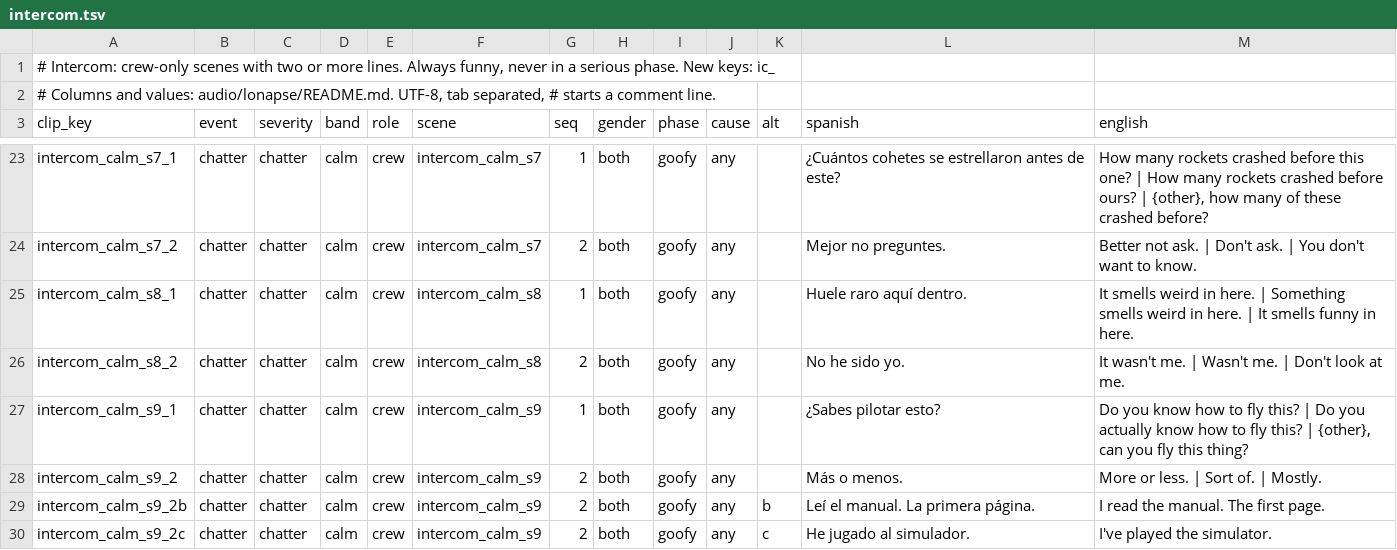
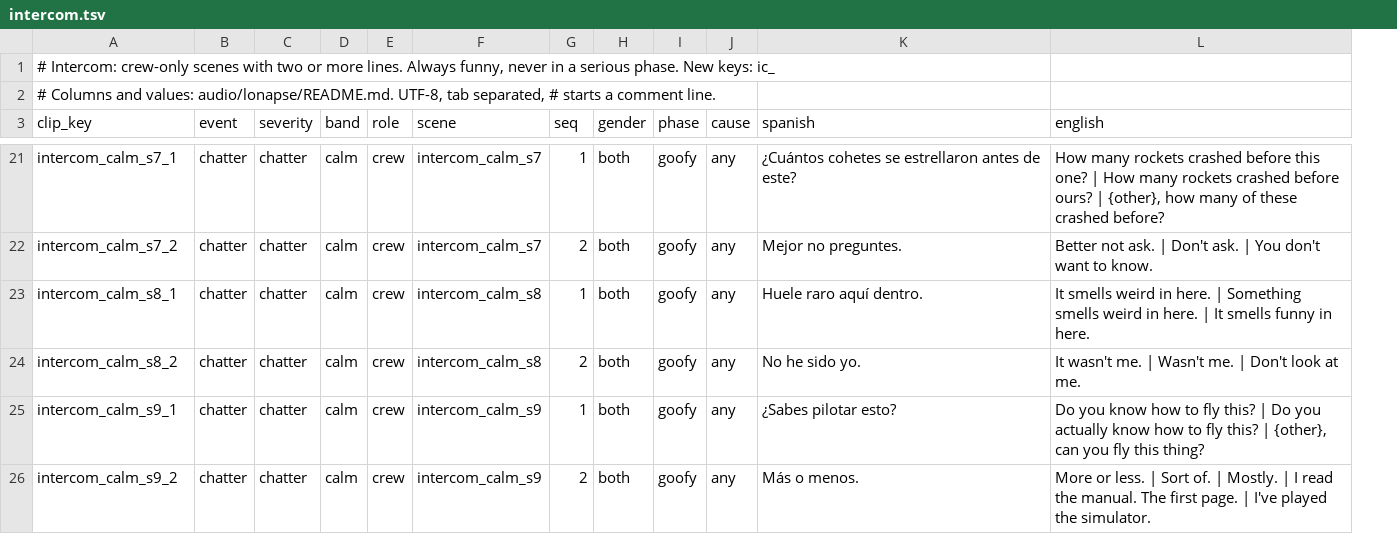
Before and after one commit to D3rpyy/KSP-Lonapse, a TSV file: audio/lonapse/phrases/intercom.tsv, drawn as a sheet; only a part is shown, gaps mark what is left out; removed rows and columns are numbered as before the commit, all else as after; the diff covers the shown part only; the diff names each change by its address in the sheet, - before the commit and + after, or states it on an @@ line.

Commit message:
Remove the alt-row scene variants, show new subtitle versions before the original, rename the light delay toggle
The 12 alt rows in intercom.tsv become subtitle versions of their base rows, so the punchlines stay
without their own clips. The debug filter for scenes with variants is gone.

```diff
--- a/audio/lonapse/phrases/intercom.tsv
+++ b/audio/lonapse/phrases/intercom.tsv
-column K (alt), empty
-L26 (english): …| Mostly.
+L26 (english): …| Mostly. | I read the manual. The first page. | I've played the simulator.
-row 29: intercom_calm_s9_2b | chatter | chatter | calm | crew | intercom_calm_s9 | 2 | both | goofy | any | b | Leí el manual. La primera página. | I read the manual. The first page.
-row 30: intercom_calm_s9_2c | chatter | chatter | calm | crew | intercom_calm_s9 | 2 | both | goofy | any | c | He jugado al simulador. | I've played the simulator.
```
Also changed, not shown: 10 removed rows and 5 edited cells elsewhere in this file, 15 other files.
